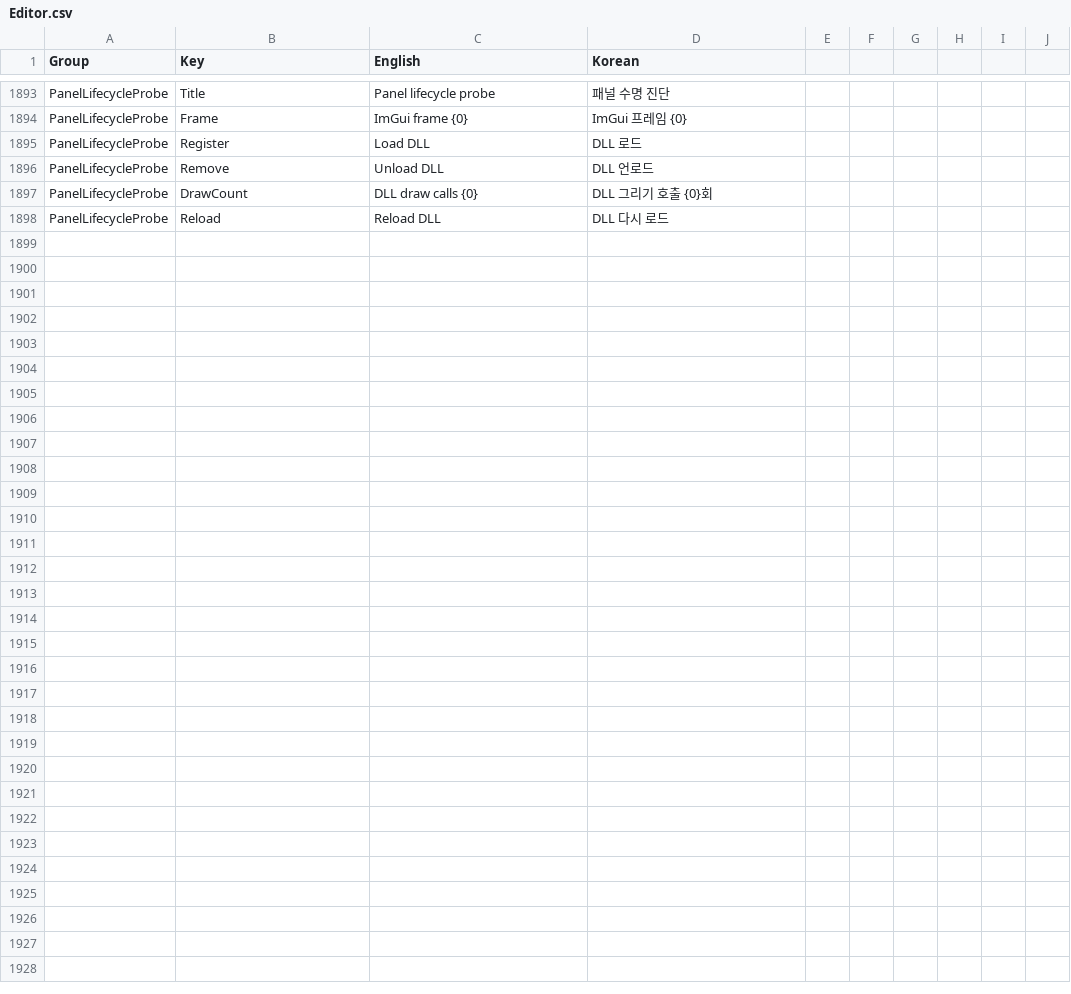
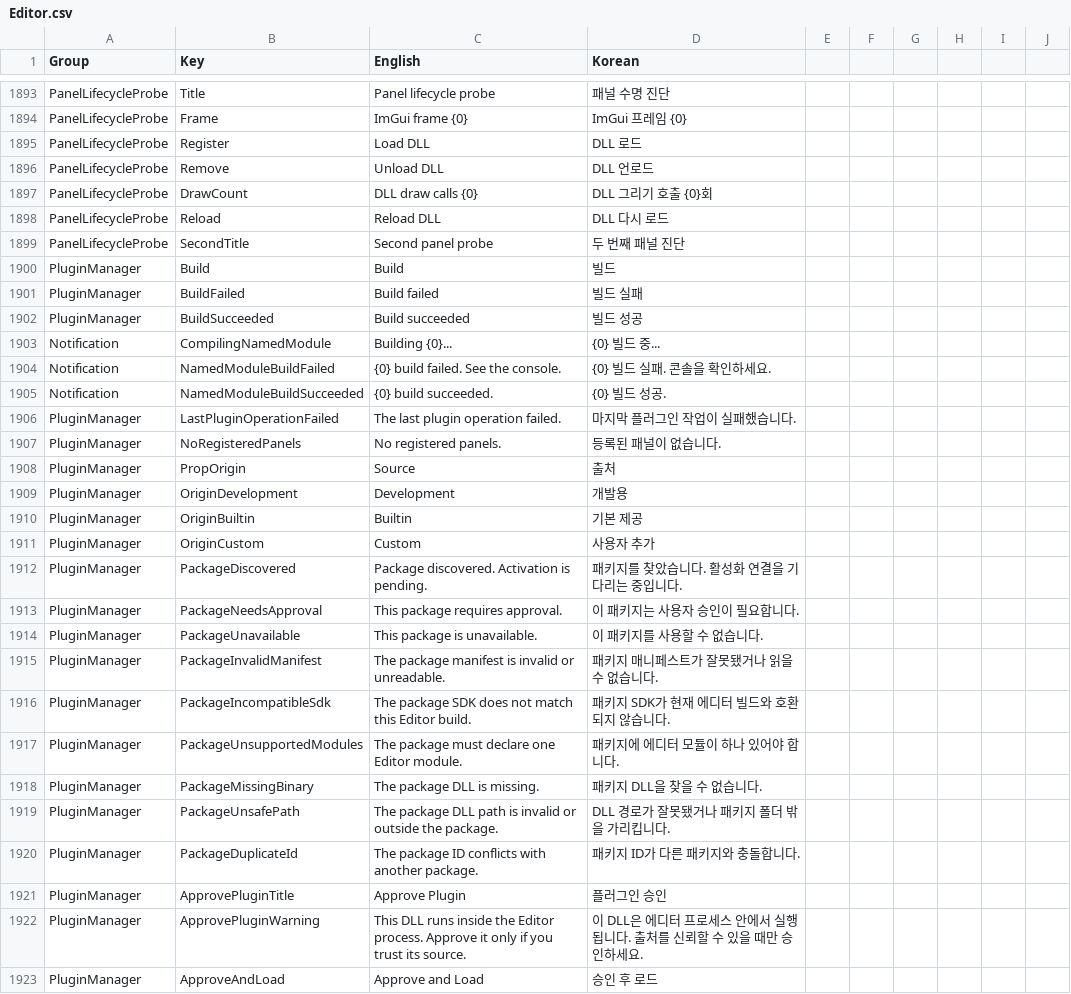
Before and after one commit to Bamtoliya/BamEngine, a CSV file: Editor/Resources/Data/Localization/Editor.csv, drawn as a sheet; only a part is shown, gaps mark what is left out; the diff names each change by its address in the sheet, - before the commit and + after, or states it on an @@ line.

Commit message:
feat(editor): 공용 DLL 플러그인 발견과 승인 도입

```diff
--- a/Editor/Resources/Data/Localization/Editor.csv
+++ b/Editor/Resources/Data/Localization/Editor.csv
+row 1899: PanelLifecycleProbe | SecondTitle | Second panel probe | 두 번째 패널 진단
+row 1900: PluginManager | Build | Build | 빌드
+row 1901: PluginManager | BuildFailed | Build failed | 빌드 실패
+row 1902: PluginManager | BuildSucceeded | Build succeeded | 빌드 성공
+row 1903: Notification | CompilingNamedModule | Building {0}... | {0} 빌드 중...
+row 1904: Notification | NamedModuleBuildFailed | {0} build failed. See the console. | {0} 빌드 실패. 콘솔을 확인하세요.
+row 1905: Notification | NamedModuleBuildSucceeded | {0} build succeeded. | {0} 빌드 성공.
+row 1906: PluginManager | LastPluginOperationFailed | The last plugin operation failed. | 마지막 플러그인 작업이 실패했습니다.
+row 1907: PluginManager | NoRegisteredPanels | No registered panels. | 등록된 패널이 없습니다.
+row 1908: PluginManager | PropOrigin | Source | 출처
+row 1909: PluginManager | OriginDevelopment | Development | 개발용
+row 1910: PluginManager | OriginBuiltin | Builtin | 기본 제공
+row 1911: PluginManager | OriginCustom | Custom | 사용자 추가
+row 1912: PluginManager | PackageDiscovered | Package discovered. Activation is pending. | 패키지를 찾았습니다. 활성화 연결을 기다리는 중입니다.
+row 1913: PluginManager | PackageNeedsApproval | This package requires approval. | 이 패키지는 사용자 승인이 필요합니다.
+row 1914: PluginManager | PackageUnavailable | This package is unavailable. | 이 패키지를 사용할 수 없습니다.
+row 1915: PluginManager | PackageInvalidManifest | The package manifest is invalid or unreadable. | 패키지 매니페스트가 잘못됐거나 읽을 수 없습니다.
+row 1916: PluginManager | PackageIncompatibleSdk | The package SDK does not match this Editor build. | 패키지 SDK가 현재 에디터 빌드와 호환되지 않습니다.
+row 1917: PluginManager | PackageUnsupportedModules | The package must declare one Editor module. | 패키지에 에디터 모듈이 하나 있어야 합니다.
+row 1918: PluginManager | PackageMissingBinary | The package DLL is missing. | 패키지 DLL을 찾을 수 없습니다.
+row 1919: PluginManager | PackageUnsafePath | The package DLL path is invalid or outside the package. | DLL 경로가 잘못됐거나 패키지 폴더 밖을 가리킵니다.
+row 1920: PluginManager | PackageDuplicateId | The package ID conflicts with another package. | 패키지 ID가 다른 패키지와 충돌합니다.
+row 1921: PluginManager | ApprovePluginTitle | Approve Plugin | 플러그인 승인
+row 1922: PluginManager | ApprovePluginWarning | This DLL runs inside the Editor process. Approve it only if you trust its source. | 이 DLL은 에디터 프로세스 안에서 실행됩니다. 출처를 신뢰할 수 있을 때만 승인하세요.
+row 1923: PluginManager | ApproveAndLoad | Approve and Load | 승인 후 로드
```
Also changed, not shown: 34 other files.
